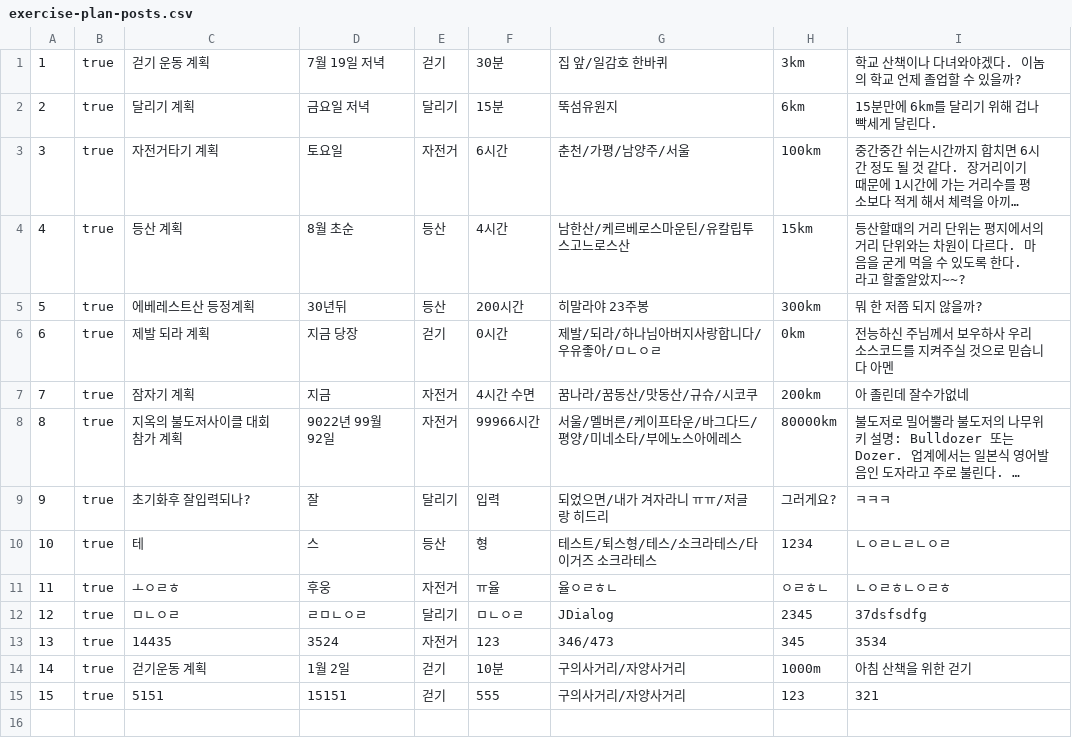
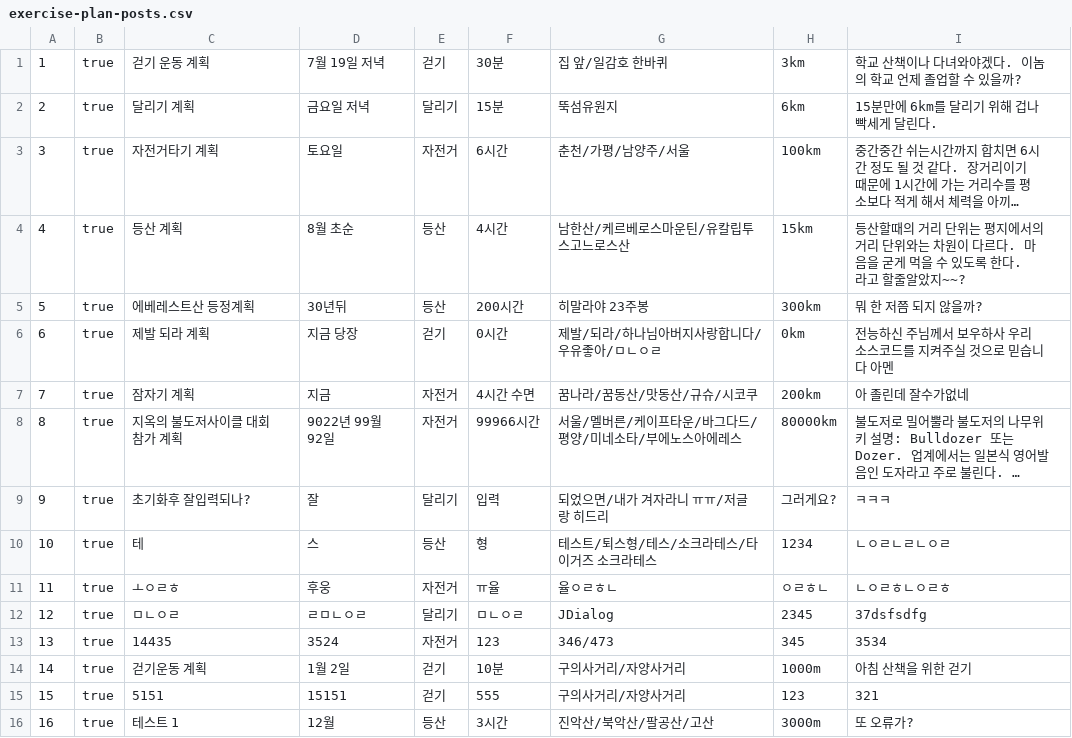
Before and after one commit to hsjkdss228/web-01-project01-hsjkdss228, a CSV file: data/posts/exercise-plan-posts.csv, drawn as a sheet; long unchanged cells end in …; the diff names each change by its address in the sheet, - before the commit and + after, or states it on an @@ line.

```diff
--- a/data/posts/exercise-plan-posts.csv
+++ b/data/posts/exercise-plan-posts.csv
+row 16: 16 | true | 테스트 1 | 12월 | 등산 | 3시간 | 진악산/북악산/팔공산/고산 | 3000m | 또 오류가?
```
Also changed, not shown: data/posts/exercise-record-posts.csv, 3 other files.
